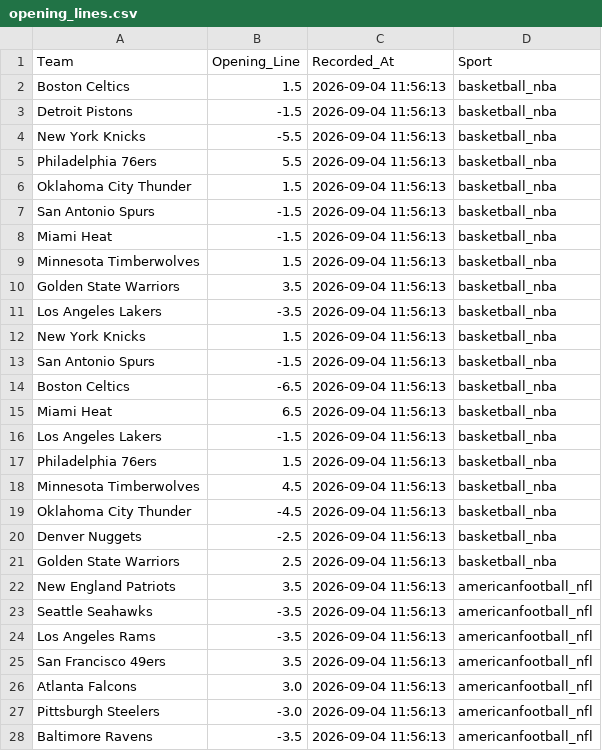
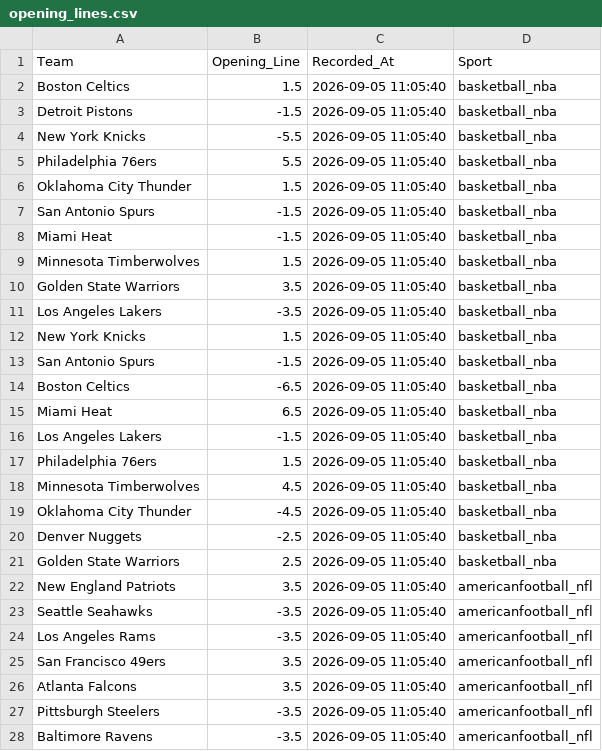
Before and after one commit to jordansonntag3/Pro-Sports-Auditor, a CSV file: opening_lines.csv, drawn as a sheet; only a part is shown; the diff covers the shown part only.

```diff
--- a/opening_lines.csv
+++ b/opening_lines.csv
@@ -1,28 +1,28 @@
 Team,Opening_Line,Recorded_At,Sport
-Boston Celtics,1.5,2026-09-04 11:56:13,basketball_nba
-Detroit Pistons,-1.5,2026-09-04 11:56:13,basketball_nba
-New York Knicks,-5.5,2026-09-04 11:56:13,basketball_nba
-Philadelphia 76ers,5.5,2026-09-04 11:56:13,basketball_nba
-Oklahoma City Thunder,1.5,2026-09-04 11:56:13,basketball_nba
-San Antonio Spurs,-1.5,2026-09-04 11:56:13,basketball_nba
-Miami Heat,-1.5,2026-09-04 11:56:13,basketball_nba
-Minnesota Timberwolves,1.5,2026-09-04 11:56:13,basketball_nba
-Golden State Warriors,3.5,2026-09-04 11:56:13,basketball_nba
-Los Angeles Lakers,-3.5,2026-09-04 11:56:13,basketball_nba
-New York Knicks,1.5,2026-09-04 11:56:13,basketball_nba
-San Antonio Spurs,-1.5,2026-09-04 11:56:13,basketball_nba
-Boston Celtics,-6.5,2026-09-04 11:56:13,basketball_nba
-Miami Heat,6.5,2026-09-04 11:56:13,basketball_nba
-Los Angeles Lakers,-1.5,2026-09-04 11:56:13,basketball_nba
-Philadelphia 76ers,1.5,2026-09-04 11:56:13,basketball_nba
-Minnesota Timberwolves,4.5,2026-09-04 11:56:13,basketball_nba
-Oklahoma City Thunder,-4.5,2026-09-04 11:56:13,basketball_nba
-Denver Nuggets,-2.5,2026-09-04 11:56:13,basketball_nba
-Golden State Warriors,2.5,2026-09-04 11:56:13,basketball_nba
-New England Patriots,3.5,2026-09-04 11:56:13,americanfootball_nfl
-Seattle Seahawks,-3.5,2026-09-04 11:56:13,americanfootball_nfl
-Los Angeles Rams,-3.5,2026-09-04 11:56:13,americanfootball_nfl
-San Francisco 49ers,3.5,2026-09-04 11:56:13,americanfootball_nfl
-Atlanta Falcons,3.0,2026-09-04 11:56:13,americanfootball_nfl
-Pittsburgh Steelers,-3.0,2026-09-04 11:56:13,americanfootball_nfl
-Baltimore Ravens,-3.5,2026-09-04 11:56:13,americanfootball_nfl
+Boston Celtics,1.5,2026-09-05 11:05:40,basketball_nba
+Detroit Pistons,-1.5,2026-09-05 11:05:40,basketball_nba
+New York Knicks,-5.5,2026-09-05 11:05:40,basketball_nba
+Philadelphia 76ers,5.5,2026-09-05 11:05:40,basketball_nba
+Oklahoma City Thunder,1.5,2026-09-05 11:05:40,basketball_nba
+San Antonio Spurs,-1.5,2026-09-05 11:05:40,basketball_nba
+Miami Heat,-1.5,2026-09-05 11:05:40,basketball_nba
+Minnesota Timberwolves,1.5,2026-09-05 11:05:40,basketball_nba
+Golden State Warriors,3.5,2026-09-05 11:05:40,basketball_nba
+Los Angeles Lakers,-3.5,2026-09-05 11:05:40,basketball_nba
+New York Knicks,1.5,2026-09-05 11:05:40,basketball_nba
+San Antonio Spurs,-1.5,2026-09-05 11:05:40,basketball_nba
+Boston Celtics,-6.5,2026-09-05 11:05:40,basketball_nba
+Miami Heat,6.5,2026-09-05 11:05:40,basketball_nba
+Los Angeles Lakers,-1.5,2026-09-05 11:05:40,basketball_nba
+Philadelphia 76ers,1.5,2026-09-05 11:05:40,basketball_nba
+Minnesota Timberwolves,4.5,2026-09-05 11:05:40,basketball_nba
+Oklahoma City Thunder,-4.5,2026-09-05 11:05:40,basketball_nba
+Denver Nuggets,-2.5,2026-09-05 11:05:40,basketball_nba
+Golden State Warriors,2.5,2026-09-05 11:05:40,basketball_nba
+New England Patriots,3.5,2026-09-05 11:05:40,americanfootball_nfl
+Seattle Seahawks,-3.5,2026-09-05 11:05:40,americanfootball_nfl
+Los Angeles Rams,-3.5,2026-09-05 11:05:40,americanfootball_nfl
+San Francisco 49ers,3.5,2026-09-05 11:05:40,americanfootball_nfl
+Atlanta Falcons,3.5,2026-09-05 11:05:40,americanfootball_nfl
+Pittsburgh Steelers,-3.5,2026-09-05 11:05:40,americanfootball_nfl
+Baltimore Ravens,-3.5,2026-09-05 11:05:40,americanfootball_nfl
```
Also changed, not shown: 69 edited cells elsewhere in this file.
